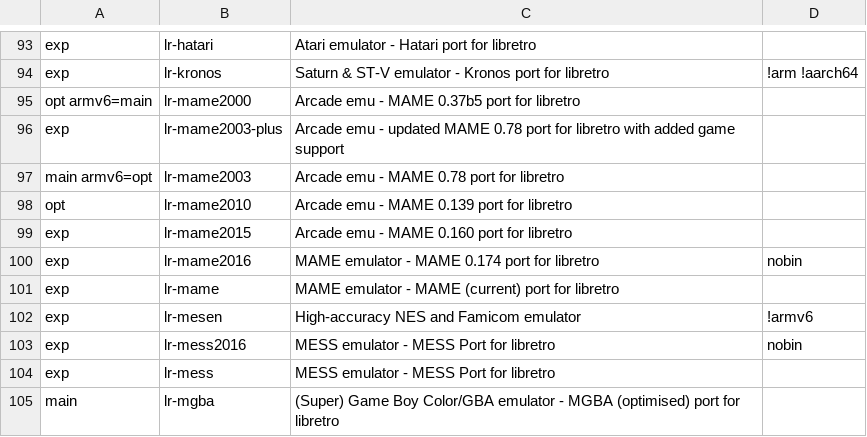
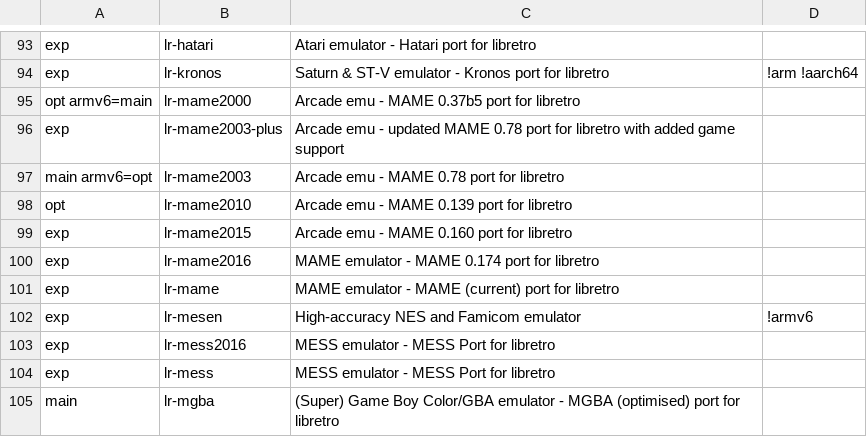
Before and after one commit to mmatyas/retropie-pkgflags, a CSV file: packages.csv, drawn as a sheet; only a part is shown, gaps mark what is left out.

```diff
--- a/packages.csv
+++ b/packages.csv
@@ -99,6 +99,6 @@ opt;lr-mame2010;Arcade emu - MAME 0.139 port for libretro;;
 exp;lr-mame2015;Arcade emu - MAME 0.160 port for libretro;;
-exp;lr-mame2016;MAME emulator - MAME 0.174 port for libretro;nobin;
+exp;lr-mame2016;MAME emulator - MAME 0.174 port for libretro;;
 exp;lr-mame;MAME emulator - MAME (current) port for libretro;;
 exp;lr-mesen;High-accuracy NES and Famicom emulator;!armv6;
-exp;lr-mess2016;MESS emulator - MESS Port for libretro;nobin;
+exp;lr-mess2016;MESS emulator - MESS Port for libretro;;
 exp;lr-mess;MESS emulator - MESS Port for libretro;;
```
Also changed, not shown: 1 other file.
